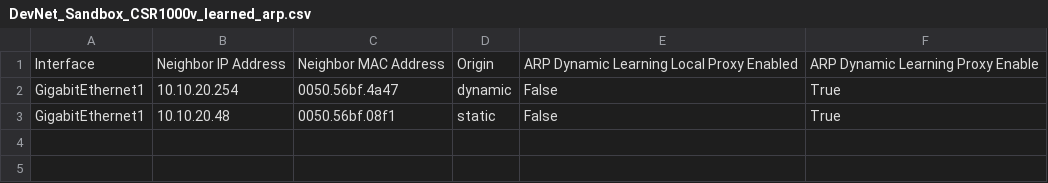
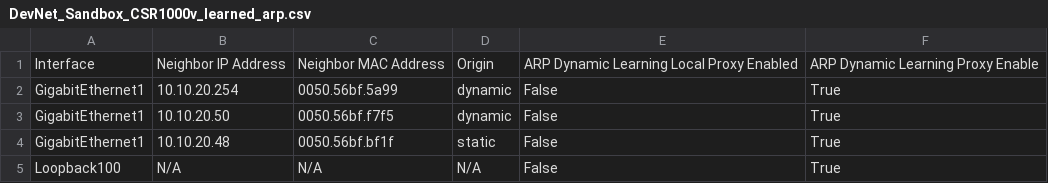
Before and after one commit to automateyournetwork/merlin, a CSV file: Camelot/Cisco/DevNet_Sandbox/Learned_ARP/DevNet_Sandbox_CSR1000v_learned_arp.csv, drawn as a sheet.

```diff
--- a/Camelot/Cisco/DevNet_Sandbox/Learned_ARP/DevNet_Sandbox_CSR1000v_learned_arp.csv
+++ b/Camelot/Cisco/DevNet_Sandbox/Learned_ARP/DevNet_Sandbox_CSR1000v_learned_arp.csv
@@ -1,3 +1,5 @@
 Interface,Neighbor IP Address,Neighbor MAC Address,Origin,ARP Dynamic Learning Local Proxy Enabled,ARP Dynamic Learning Proxy Enable
-GigabitEthernet1,10.10.20.254,0050.56bf.4a47,dynamic,False,True
-GigabitEthernet1,10.10.20.48,0050.56bf.08f1,static,False,True
+GigabitEthernet1,10.10.20.254,0050.56bf.5a99,dynamic,False,True
+GigabitEthernet1,10.10.20.50,0050.56bf.f7f5,dynamic,False,True
+GigabitEthernet1,10.10.20.48,0050.56bf.bf1f,static,False,True
+Loopback100,N/A,N/A,N/A,False,True
```
Also changed, not shown: Camelot/Cisco/DevNet_Sandbox/Learned_ARP/DevNet_Sandbox_CSR1000v_learned_arp_statistics.csv, Camelot/Cisco/DevNet_Sandbox/Learned_Interface/DevNet_Sandbox_CSR1000v_learned_interface.csv, 47 other files.
